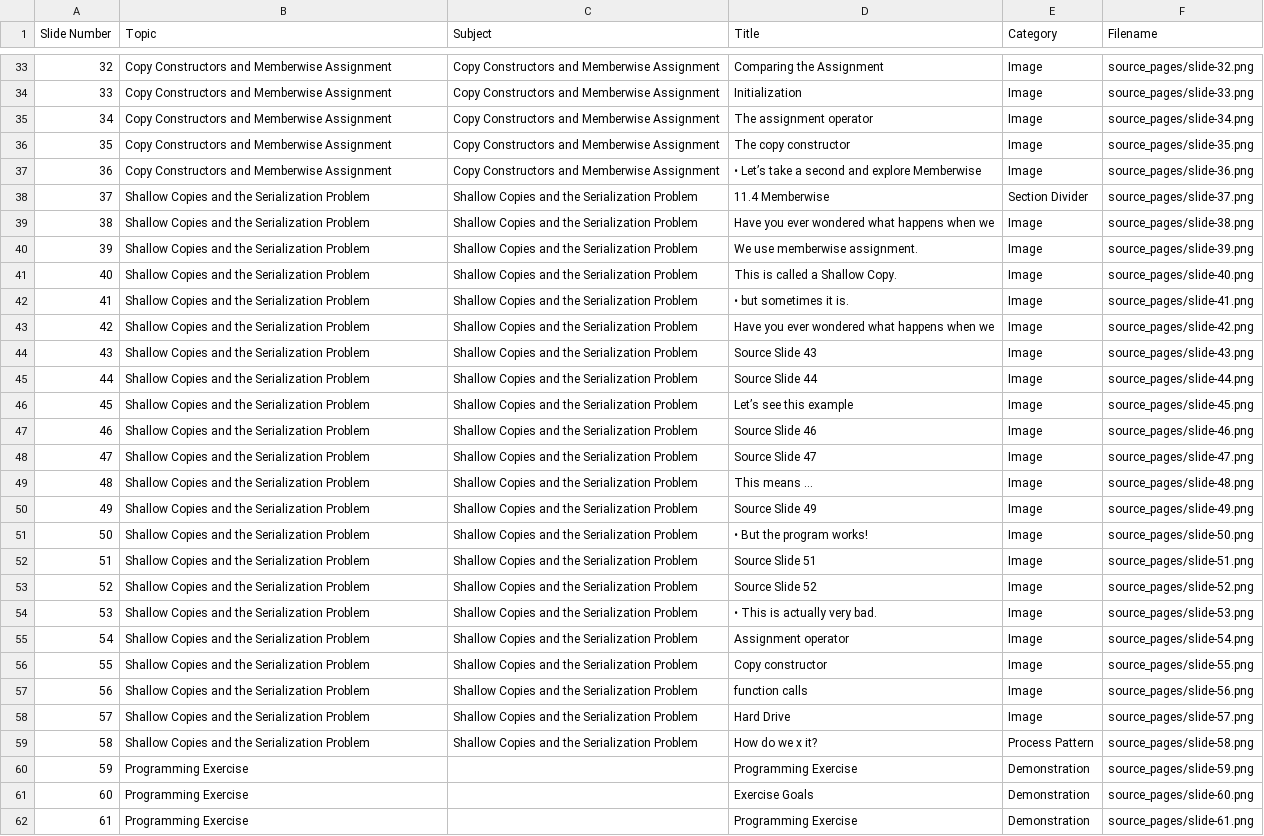
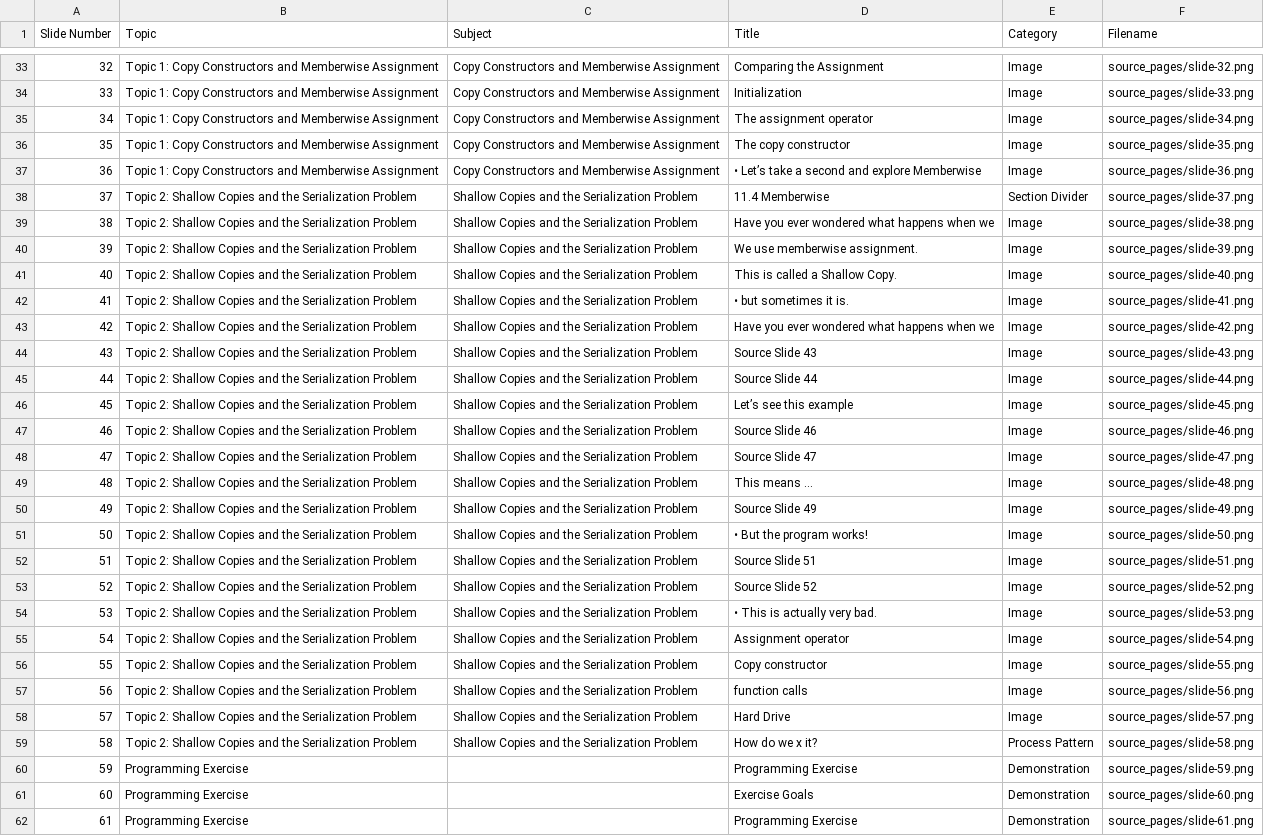
Before and after one commit to 9mytmh5z4p-sketch/CISP400, a CSV file: p400_lecture_08.01/slide_catalog.csv, drawn as a sheet; only a part is shown, gaps mark what is left out; the diff covers the shown part only; the diff names each change by its address in the sheet, - before the commit and + after, or states it on an @@ line.

```diff
--- a/p400_lecture_08.01/slide_catalog.csv
+++ b/p400_lecture_08.01/slide_catalog.csv
-B33:B37 (Topic): Copy Constructors…
+B33:B37 (Topic): Topic 1: Copy Constructors…
-B38:B59 (Topic): Shallow Copies…
+B38:B59 (Topic): Topic 2: Shallow Copies…
```
Also changed, not shown: 27 edited cells elsewhere in this file, 6 other files.
